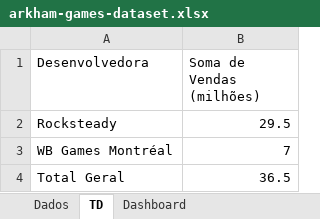
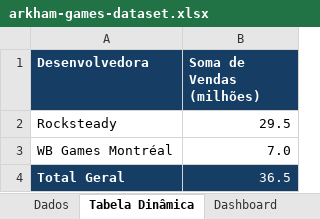
Before and after one commit to giancarlolencioni/batman-arkham-data-analysis, an Excel workbook: arkham-games-dataset.xlsx, sheet Tabela Dinâmica, drawn as a sheet; values as stored, in another font and other column widths than the file's, no borders; the diff names each change by its address in the sheet, - before the commit and + after, or states it on an @@ line.

```diff
--- a/arkham-games-dataset.xlsx (sheet Tabela Dinâmica)
+++ b/arkham-games-dataset.xlsx (sheet Tabela Dinâmica)
-sheet tab: TD
+sheet tab: Tabela Dinâmica
@@ A1:B1 fill: none → #163E64, bold: off → on, text colour: black → #FFFFFF @@
-B3 (Soma de Vendas (milhões)): 7
+B3 (Soma de Vendas (milhões)): 7.0
-A4:B4 fill: none
+A4:B4 fill: #163E64
-A4 bold: off
+A4 bold: on
-A4:B4 text colour: black
+A4:B4 text colour: #FFFFFF
```
Also changed, not shown: sheet Dados, charts or pictures.
